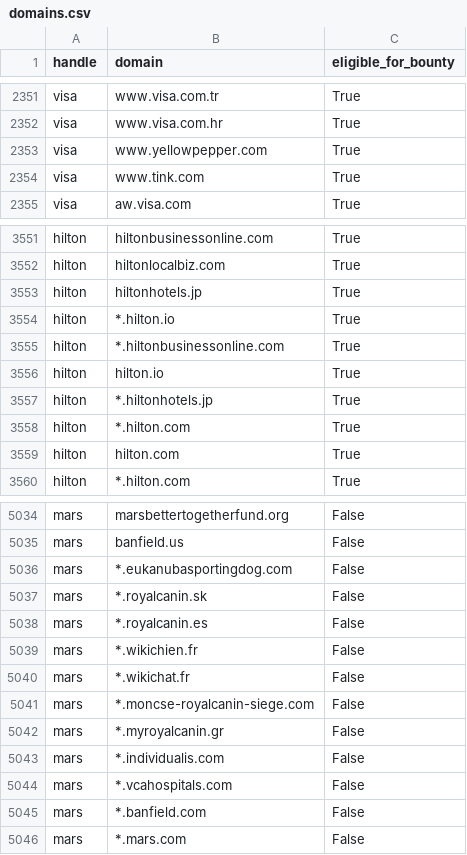
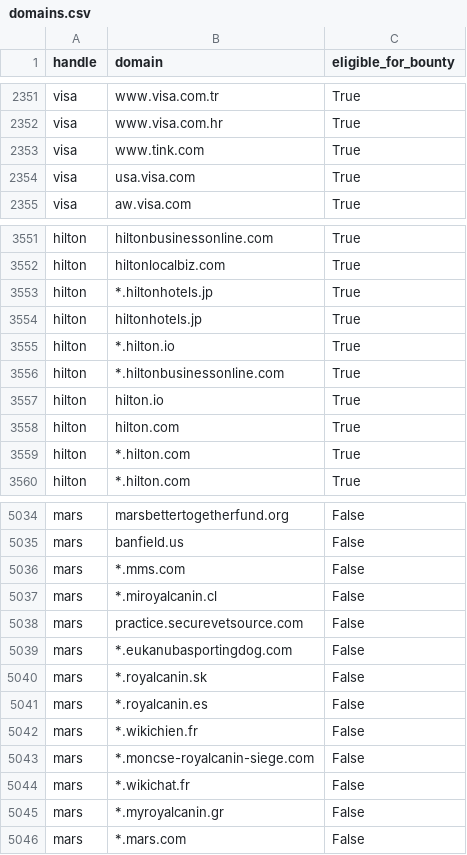
Before and after one commit to zhifana/h1domains, a CSV file: domains.csv, drawn as a sheet; only a part is shown, gaps mark what is left out; the diff covers the shown part only.

```diff
--- a/domains.csv
+++ b/domains.csv
@@ -2352,4 +2352,4 @@ visa,www.visa.com.tr,True
 visa,www.visa.com.hr,True
-visa,www.yellowpepper.com,True
 visa,www.tink.com,True
+visa,usa.visa.com,True
 visa,aw.visa.com,True
@@ -3552,9 +3552,9 @@ hilton,hiltonbusinessonline.com,True
 hilton,hiltonlocalbiz.com,True
-hilton,hiltonhotels.jp,True
-hilton,*.hilton.io,True
-hilton,*.hiltonbusinessonline.com,True
-hilton,hilton.io,True
-hilton,*.hiltonhotels.jp,True
-hilton,*.hilton.com,True
-hilton,hilton.com,True
+hilton,*.hiltonhotels.jp,True
+hilton,hiltonhotels.jp,True
+hilton,*.hilton.io,True
+hilton,*.hiltonbusinessonline.com,True
+hilton,hilton.io,True
+hilton,hilton.com,True
+hilton,*.hilton.com,True
 hilton,*.hilton.com,True
@@ -5035,2 +5035,5 @@ mars,marsbettertogetherfund.org,False
 mars,banfield.us,False
+mars,*.mms.com,False
+mars,*.miroyalcanin.cl,False
+mars,practice.securevetsource.com,False
 mars,*.eukanubasportingdog.com,False
@@ -5039,8 +5042,5 @@ mars,*.royalcanin.es,False
 mars,*.wikichien.fr,False
-mars,*.wikichat.fr,False
 mars,*.moncse-royalcanin-siege.com,False
+mars,*.wikichat.fr,False
 mars,*.myroyalcanin.gr,False
-mars,*.individualis.com,False
-mars,*.vcahospitals.com,False
-mars,*.banfield.com,False
 mars,*.mars.com,False
```
Also changed, not shown: 63 moved rows and 14 edited cells elsewhere in this file, 3 other files.
